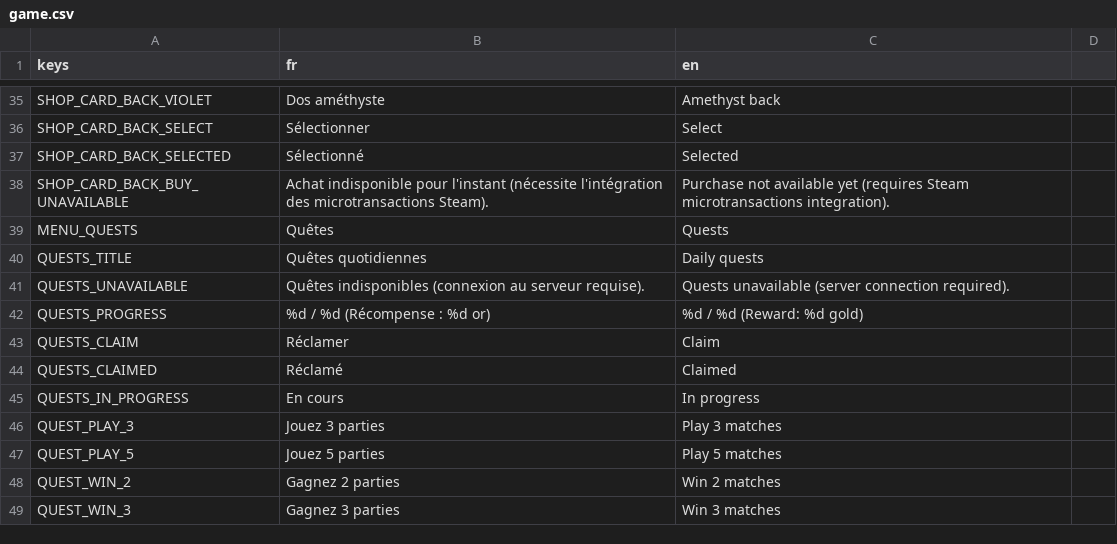
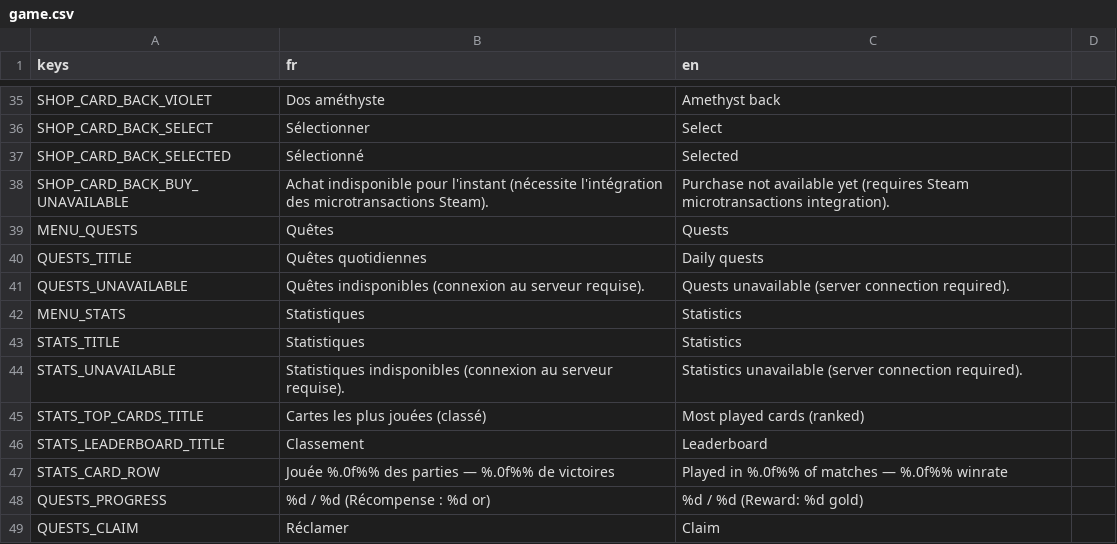
Before and after one commit to Nicolas82200/Wyrdane, a CSV file: translations/game.csv, drawn as a sheet; only a part is shown, gaps mark what is left out; the shorter side is filled out with more unchanged rows; the diff names each change by its address in the sheet, - before the commit and + after, or states it on an @@ line.

Commit message:
feat: add in-game stats screen (top played cards + MMR leaderboard)
Tracks cards played per ranked match (Battle.cards_played_names) and sends
them alongside the existing match report so wyrdane-backend can compute
play rate/winrate per card for balancing. Also surfaces the existing MMR
leaderboard endpoint, unused by the client until now. New "Statistiques"
view in the main menu (StatsPanel.gd), read-only.

```diff
--- a/translations/game.csv
+++ b/translations/game.csv
+row 42: MENU_STATS | Statistiques | Statistics
+row 43: STATS_TITLE | Statistiques | Statistics
+row 44: STATS_UNAVAILABLE | Statistiques indisponibles (connexion au serveur requise). | Statistics unavailable (server connection required).
+row 45: STATS_TOP_CARDS_TITLE | Cartes les plus jouées (classé) | Most played cards (ranked)
+row 46: STATS_LEADERBOARD_TITLE | Classement | Leaderboard
+row 47: STATS_CARD_ROW | Jouée %.0f%% des parties — %.0f%% de victoires | Played in %.0f%% of matches — %.0f%% winrate
```
Also changed, not shown: 14 other files.
